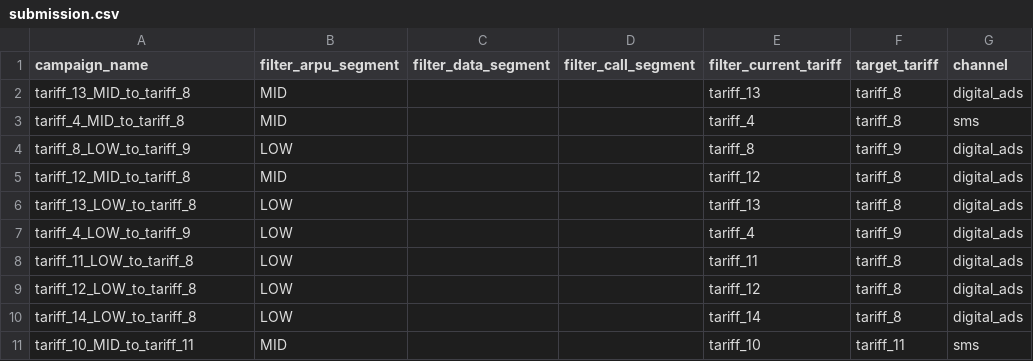
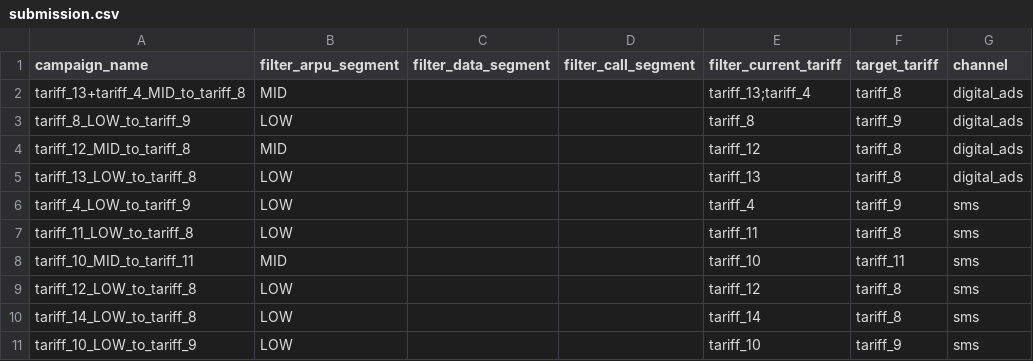
Before and after one commit to BAITC-Hacks/hack-dd8c8f13-summitagent, a CSV file: beeline_case_participants/submission.csv, drawn as a sheet.

Commit message:
Merge similar segments in final plan (median +2.1%)

```diff
--- a/beeline_case_participants/submission.csv
+++ b/beeline_case_participants/submission.csv
@@ -1,4 +1,3 @@
 campaign_name,filter_arpu_segment,filter_data_segment,filter_call_segment,filter_current_tariff,target_tariff,channel
-tariff_13_MID_to_tariff_8,MID,,,tariff_13,tariff_8,digital_ads
-tariff_4_MID_to_tariff_8,MID,,,tariff_4,tariff_8,sms
+tariff_13+tariff_4_MID_to_tariff_8,MID,,,tariff_13;tariff_4,tariff_8,digital_ads
 tariff_8_LOW_to_tariff_9,LOW,,,tariff_8,tariff_9,digital_ads
@@ -6,6 +5,7 @@ tariff_12_MID_to_tariff_8,MID,,,tariff_12,tariff_8,digital_ads
 tariff_13_LOW_to_tariff_8,LOW,,,tariff_13,tariff_8,digital_ads
-tariff_4_LOW_to_tariff_9,LOW,,,tariff_4,tariff_9,digital_ads
-tariff_11_LOW_to_tariff_8,LOW,,,tariff_11,tariff_8,digital_ads
-tariff_12_LOW_to_tariff_8,LOW,,,tariff_12,tariff_8,digital_ads
-tariff_14_LOW_to_tariff_8,LOW,,,tariff_14,tariff_8,digital_ads
+tariff_4_LOW_to_tariff_9,LOW,,,tariff_4,tariff_9,sms
+tariff_11_LOW_to_tariff_8,LOW,,,tariff_11,tariff_8,sms
 tariff_10_MID_to_tariff_11,MID,,,tariff_10,tariff_11,sms
+tariff_12_LOW_to_tariff_8,LOW,,,tariff_12,tariff_8,sms
+tariff_14_LOW_to_tariff_8,LOW,,,tariff_14,tariff_8,sms
+tariff_10_LOW_to_tariff_9,LOW,,,tariff_10,tariff_9,sms
```
Also changed, not shown: 2 other files.
